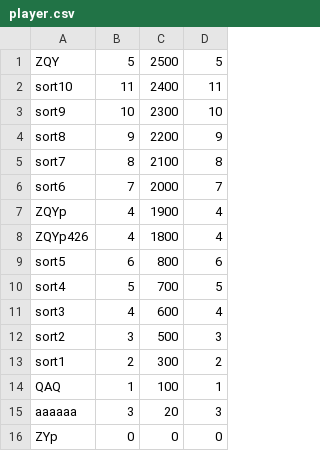
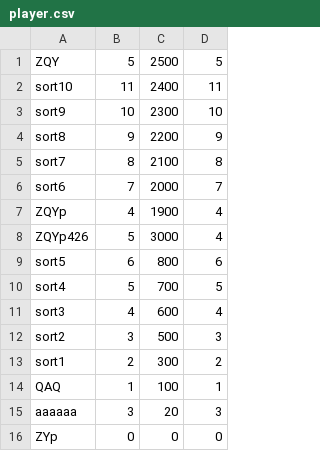
Before and after one commit to Bamboo0206/Game__Word_Match, a CSV file: 单词消除游戏/player.csv, drawn as a sheet.

```diff
--- a/单词消除游戏/player.csv
+++ b/单词消除游戏/player.csv
@@ -7,3 +7,3 @@ sort6,7,2000,7
 ZQYp,4,1900,4
-ZQYp426,4,1800,4
+ZQYp426,5,3000,4
 sort5,6,800,6
```
Also changed, not shown: 2 other files.
